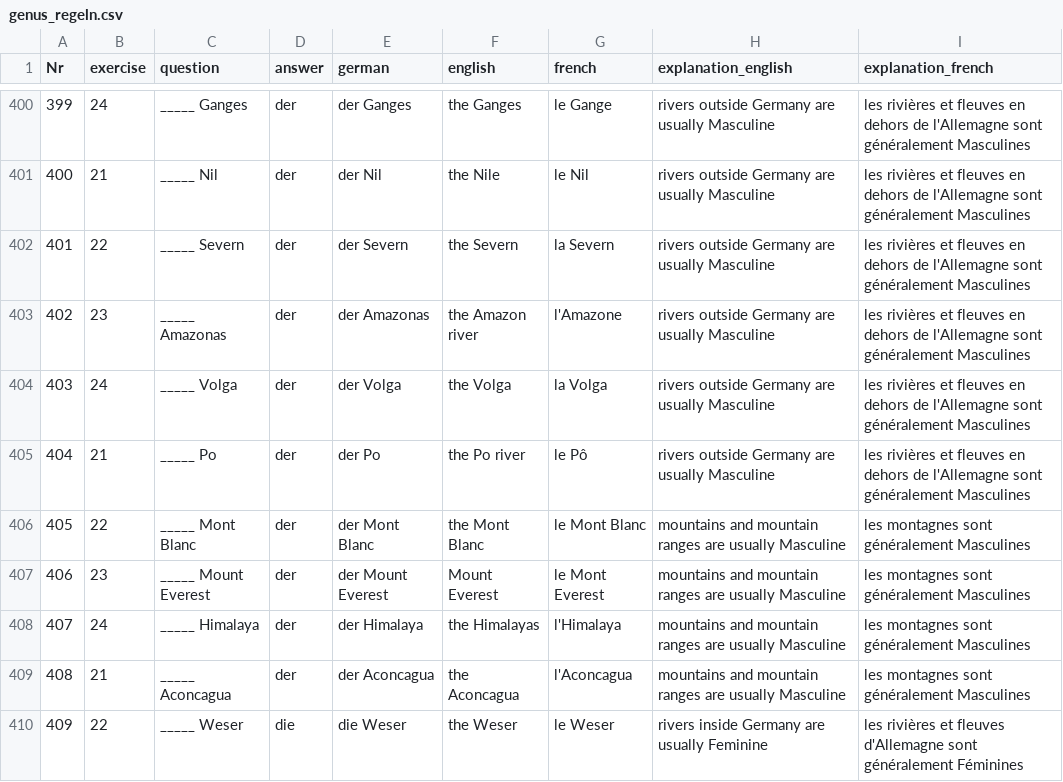
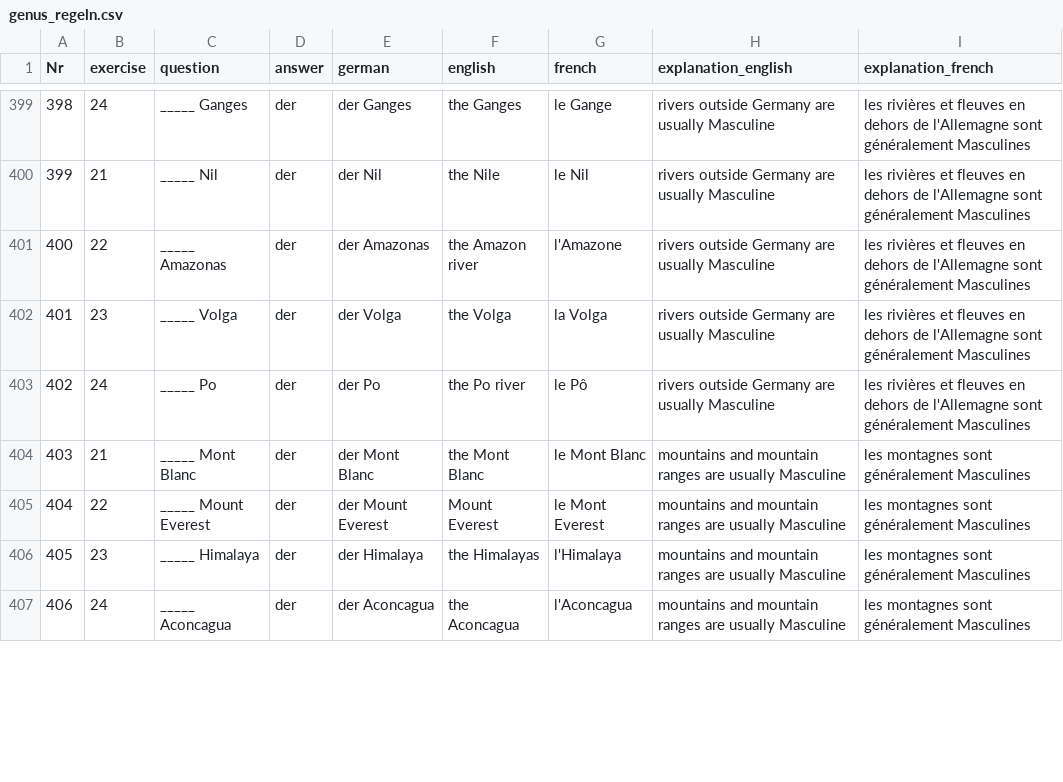
Before and after one commit to cbjcamus/Sievers-Study-Hall, a CSV file: data/datasets/genus/genus_regeln.csv, drawn as a sheet; only a part is shown, gaps mark what is left out; removed rows and columns are numbered as before the commit, all else as after; the diff covers the shown part only; the diff names each change by its address in the sheet, - before the commit and + after, or states it on an @@ line.

```diff
--- a/data/datasets/genus/genus_regeln.csv
+++ b/data/datasets/genus/genus_regeln.csv
@@ column A (Nr) renumbered between rows 61 and 421 @@
-row 402: 401 | 22 | _____ Severn | der | der Severn | the Severn | la Severn | rivers outside Germany are usually Masculine | les rivières et fleuves en dehors de l'Allemagne sont généralement Masculines
-B401 (exercise): 23
+B401 (exercise): 22
-B402 (exercise): 24
+B402 (exercise): 23
-B403 (exercise): 21
+B403 (exercise): 24
-B404 (exercise): 22
+B404 (exercise): 21
-B405 (exercise): 23
+B405 (exercise): 22
-B406 (exercise): 24
+B406 (exercise): 23
-B407 (exercise): 21
+B407 (exercise): 24
-row 410: 409 | 22 | _____ Weser | die | die Weser | the Weser | le Weser | rivers inside Germany are usually Feminine | les rivières et fleuves d'Allemagne sont généralement Féminines
```
Also changed, not shown: 4 added rows, 2 removed rows and 55 edited cells elsewhere in this file, 12 other files.
